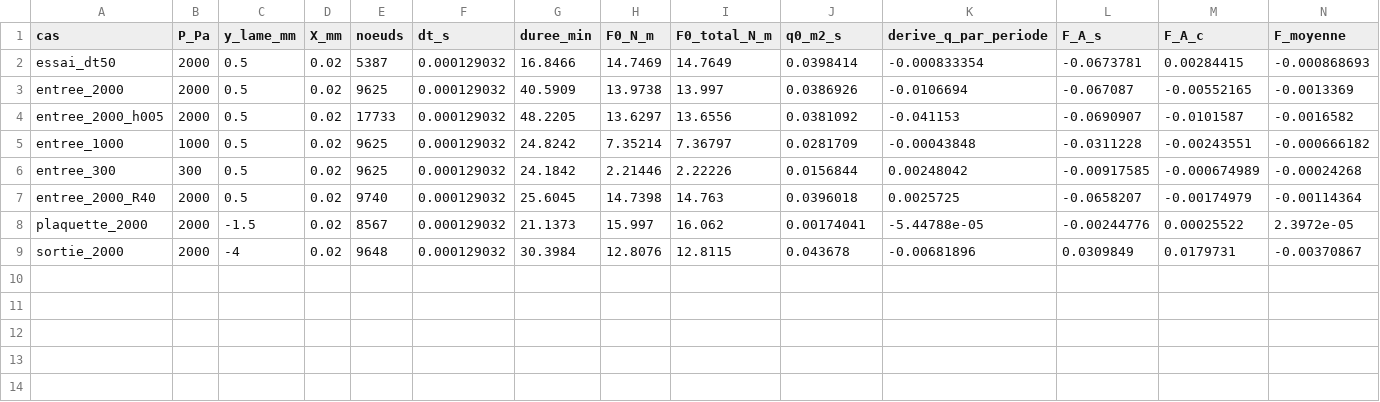
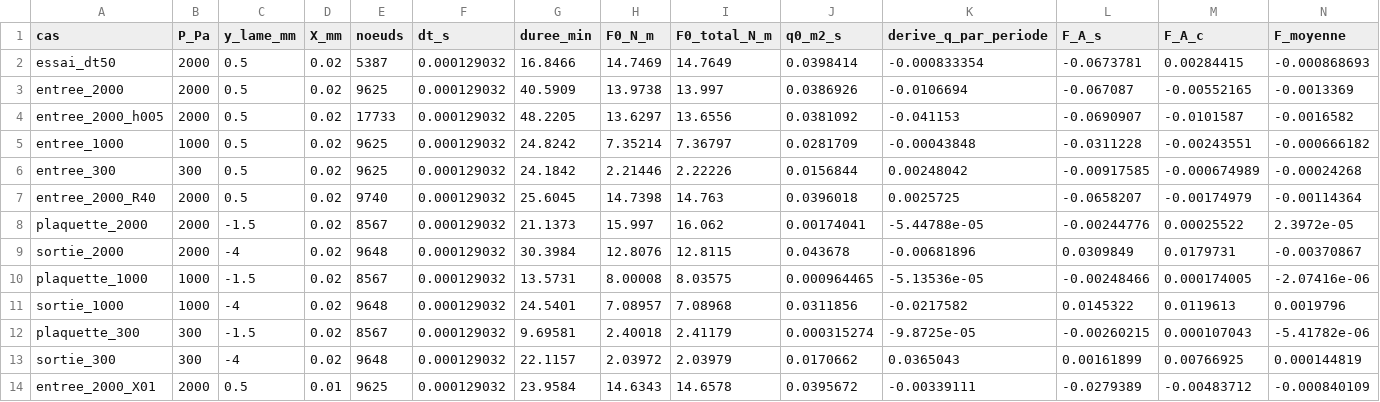
Before and after one commit to labodezao/EvisaTheseAncheLibre, a CSV file: research/fem/sommier/resultats/coupe_2d_dynamique.csv, drawn as a sheet; only a part is shown; rows hold the shown columns only; the diff names each change by its address in the sheet, - before the commit and + after, or states it on an @@ line.

```diff
--- a/research/fem/sommier/resultats/coupe_2d_dynamique.csv
+++ b/research/fem/sommier/resultats/coupe_2d_dynamique.csv
+row 10: plaquette_1000 | 1000 | -1.5 | 0.02 | 8567 | 0.000129032 | 13.5731 | 8.00008 | 8.03575 | 0.000964465 | -5.13536e-05 | -0.00248466 | 0.000174005 | -2.07416e-06
+row 11: sortie_1000 | 1000 | -4 | 0.02 | 9648 | 0.000129032 | 24.5401 | 7.08957 | 7.08968 | 0.0311856 | -0.0217582 | 0.0145322 | 0.0119613 | 0.0019796
+row 12: plaquette_300 | 300 | -1.5 | 0.02 | 8567 | 0.000129032 | 9.69581 | 2.40018 | 2.41179 | 0.000315274 | -9.8725e-05 | -0.00260215 | 0.000107043 | -5.41782e-06
+row 13: sortie_300 | 300 | -4 | 0.02 | 9648 | 0.000129032 | 22.1157 | 2.03972 | 2.03979 | 0.0170662 | 0.0365043 | 0.00161899 | 0.00766925 | 0.000144819
+row 14: entree_2000_X01 | 2000 | 0.5 | 0.01 | 9625 | 0.000129032 | 23.9584 | 14.6343 | 14.6578 | 0.0395672 | -0.00339111 | -0.0279389 | -0.00483712 | -0.000840109
```
Also changed, not shown: research/fem/sommier/resultats/coupe_2d_modal.csv, research/fem/sommier/resultats/trou_soupape_jeu_corrige.csv.
